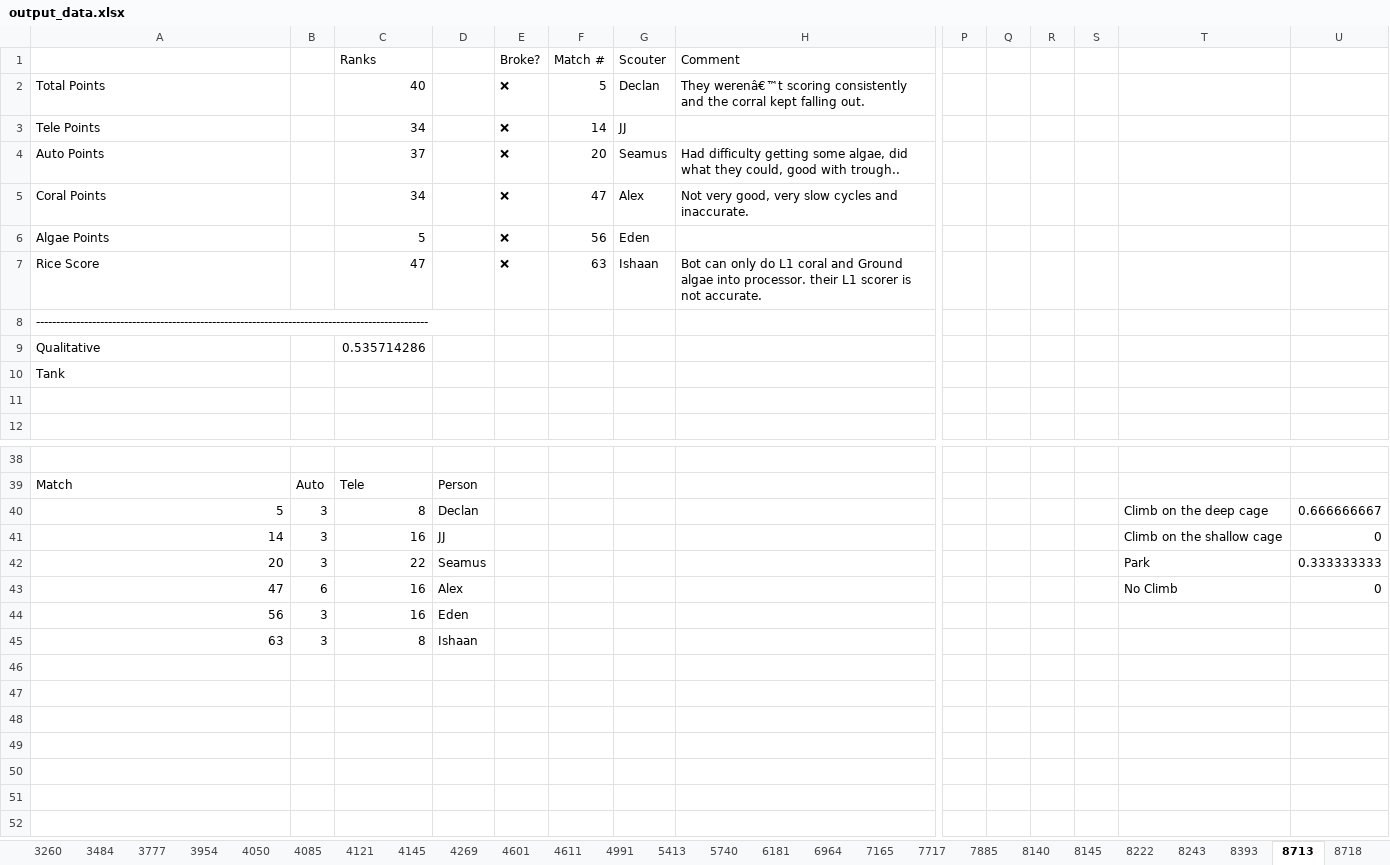
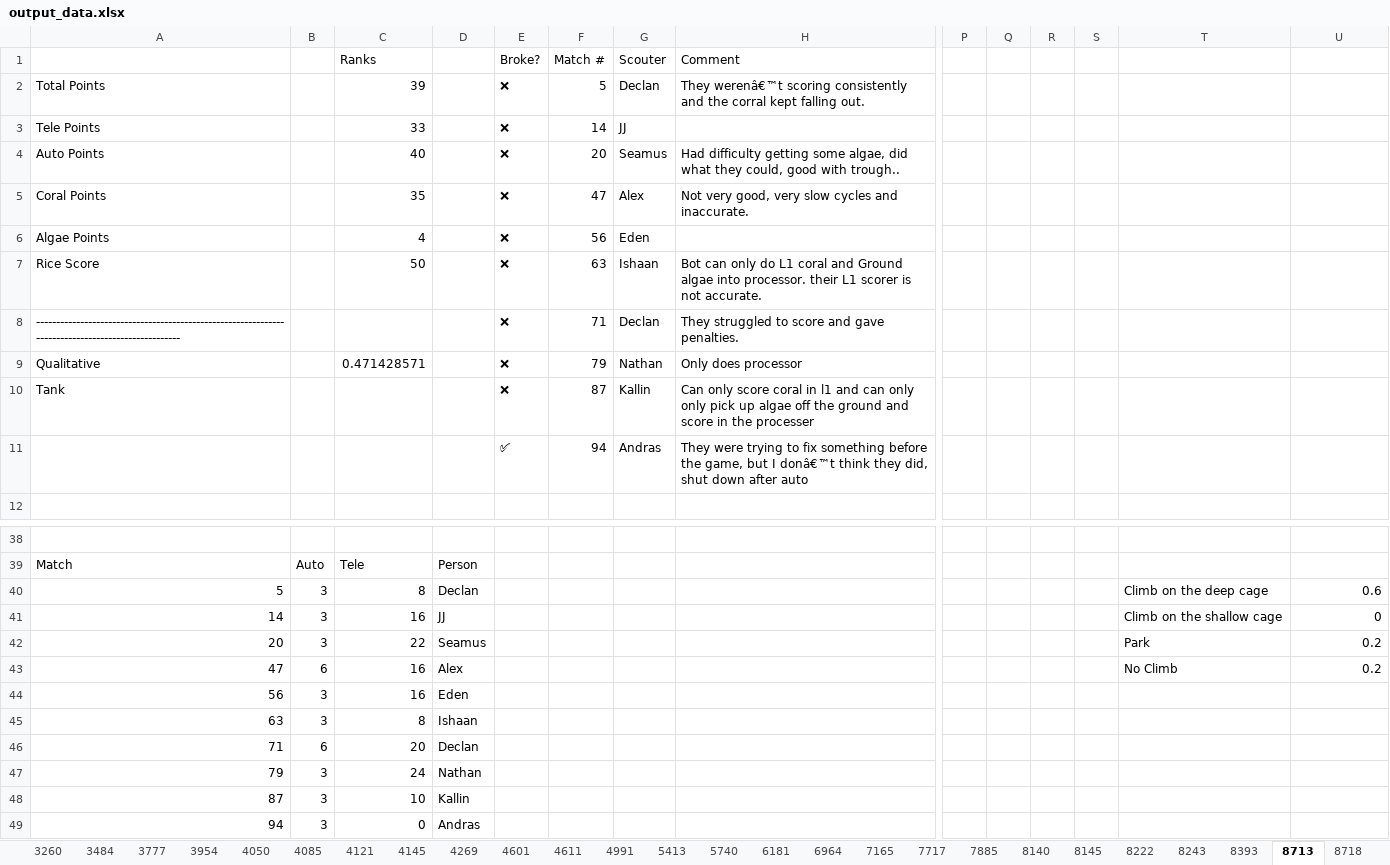
Before and after one commit to FRC1787/scouting, an Excel workbook: output_data.xlsx, sheet 8713, drawn as a sheet; only a part is shown, gaps mark what is left out; values as stored, in another font and other column widths than the file's, no borders; charts and pictures not drawn; removed rows and columns are numbered as before the commit, all else as after; rows hold the shown columns only; the diff names each change by its address in the sheet, - before the commit and + after, or states it on an @@ line.

```diff
--- a/output_data.xlsx (sheet 8713)
+++ b/output_data.xlsx (sheet 8713)
-C2 (Ranks): 40
+C2 (Ranks): 39
-C3 (Ranks): 34
+C3 (Ranks): 33
-C4 (Ranks): 37
+C4 (Ranks): 40
-C5 (Ranks): 34
+C5 (Ranks): 35
-C6 (Ranks): 5
+C6 (Ranks): 4
-C7 (Ranks): 47
+C7 (Ranks): 50
-row 8: --------------------------------------------------------------------------------------------------
-row 9: Qualitative |  | 0.535714286
-row 10: Tank
-row 8: (empty)
+row 8: -------------------------------------------------------------------------------------------------- |  |  |  | ❌ | 71 | Declan | They struggled to score and gave penalties.
+row 9: Qualitative |  | 0.471428571 |  | ❌ | 79 | Nathan | Only does processor
+row 10: Tank |  |  |  | ❌ | 87 | Kallin | Can only score coral in l1 and can only only pick up algae off the ground and score in the processer
+row 11:  |  |  |  | ✅ | 94 | Andras | They were trying to fix something before the game, but I donâ€™t think they did, shut down after auto
-U40: 0.666666667
+U40: 0.6
-U42: 0.333333333
+U42: 0.2
-U43: 0
+U43: 0.2
+row 46: 71 | 6 | 20 | Declan
+row 47: 79 | 3 | 24 | Nathan
+row 48: 87 | 3 | 10 | Kallin
+row 49: 94 | 3 | 0 | Andras
```
Also changed, not shown: sheet Rankings, sheet 9643, sheet 3484, sheet 1511, sheet 10208, sheet 2228, 50 more sheets, charts or pictures, 3 other files.
